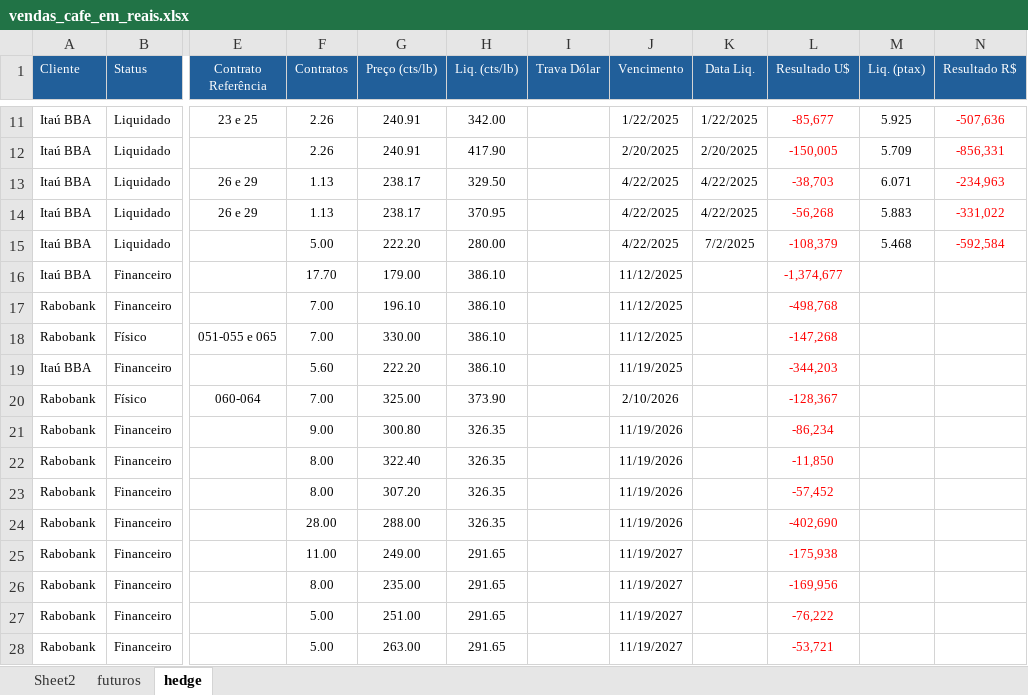
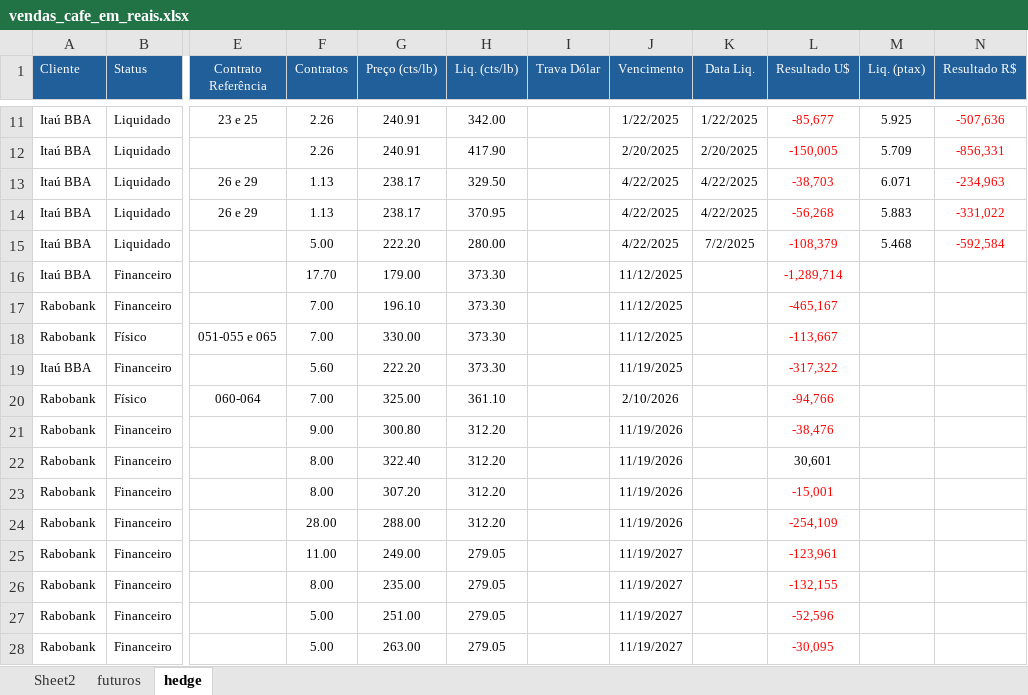
Before and after one commit to rotocastro/dashboard_cafe, an Excel workbook: vendas_cafe_em_reais.xlsx, sheet hedge, drawn as a sheet; only a part is shown, gaps mark what is left out; values as stored, in another font and other column widths than the file's, no borders; the diff names each change by its address in the sheet, - before the commit and + after, or states it on an @@ line.

```diff
--- a/vendas_cafe_em_reais.xlsx (sheet hedge)
+++ b/vendas_cafe_em_reais.xlsx (sheet hedge)
-H16:H19 (Liq. (cts/lb)): 386.10
+H16:H19 (Liq. (cts/lb)): 373.30
-L16 (Resultado U$): -1,374,677
+L16 (Resultado U$): -1,289,714
-L17 (Resultado U$): -498,768
+L17 (Resultado U$): -465,167
-L18 (Resultado U$): -147,268
+L18 (Resultado U$): -113,667
-L19 (Resultado U$): -344,203
+L19 (Resultado U$): -317,322
-H20 (Liq. (cts/lb)): 373.90
+H20 (Liq. (cts/lb)): 361.10
-L20 (Resultado U$): -128,367
+L20 (Resultado U$): -94,766
-H21:H24 (Liq. (cts/lb)): 326.35
+H21:H24 (Liq. (cts/lb)): 312.20
-L21 (Resultado U$): -86,234
+L21 (Resultado U$): -38,476
-L22 (Resultado U$): -11,850
+L22 (Resultado U$): 30,601
-L22 text colour: #FF0000
+L22 text colour: black
-L23 (Resultado U$): -57,452
+L23 (Resultado U$): -15,001
-L24 (Resultado U$): -402,690
+L24 (Resultado U$): -254,109
-H25:H28 (Liq. (cts/lb)): 291.65
+H25:H28 (Liq. (cts/lb)): 279.05
-L25 (Resultado U$): -175,938
+L25 (Resultado U$): -123,961
-L26 (Resultado U$): -169,956
+L26 (Resultado U$): -132,155
-L27 (Resultado U$): -76,222
+L27 (Resultado U$): -52,596
-L28 (Resultado U$): -53,721
+L28 (Resultado U$): -30,095
```
Also changed, not shown: sheet futuros, sheet Sheet2.
